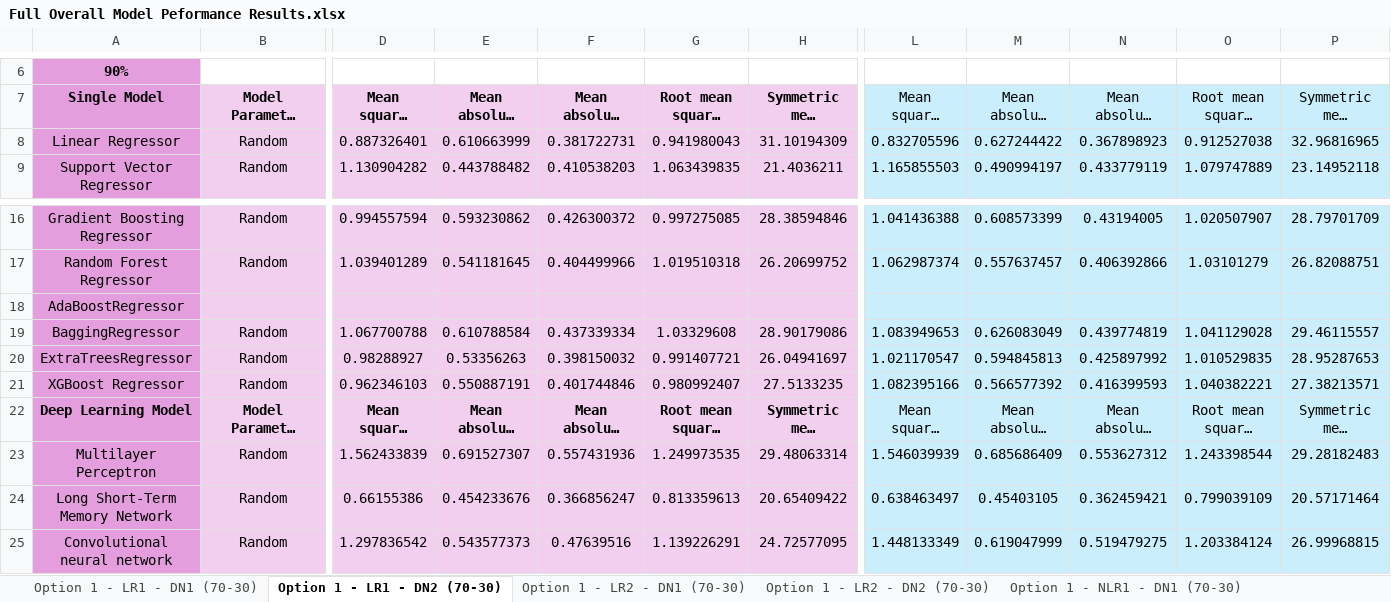
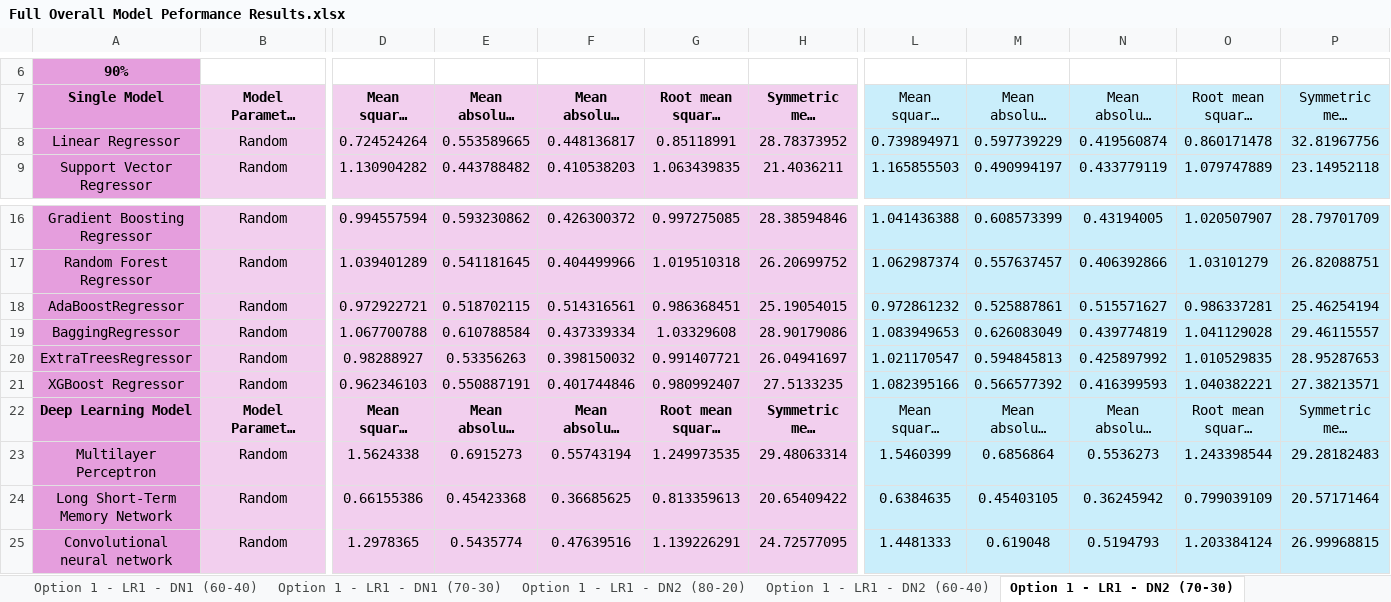
Before and after one commit to oleeveeuh/gr-WPI-UMASS-TOD-Prediction, an Excel workbook: data/performance_sheets/Full Overall Model Peformance Results.xlsx, sheet Option 1 - LR1 - DN2 (70-30), drawn as a sheet; only a part is shown, gaps mark what is left out; long unchanged cells end in …; values as stored, in another font and other column widths than the file's, no borders; the diff covers the shown part only; the diff names each change by its address in the sheet, - before the commit and + after, or states it on an @@ line.

```diff
--- a/data/performance_sheets/Full Overall Model Peformance Results.xlsx (sheet Option 1 - LR1 - DN2 (70-30))
+++ b/data/performance_sheets/Full Overall Model Peformance Results.xlsx (sheet Option 1 - LR1 - DN2 (70-30))
+sheet tab: Option 1 - LR1 - DN1 (60-40)
+sheet tab: Option 1 - LR1 - DN2 (80-20)
+sheet tab: Option 1 - LR1 - DN2 (60-40)
-D8: 0.887326401
+D8: 0.724524264
-E8: 0.610663999
+E8: 0.553589665
-F8: 0.381722731
+F8: 0.448136817
-G8: 0.941980043
+G8: 0.85118991
-H8: 31.10194309
+H8: 28.78373952
-L8: 0.832705596
+L8: 0.739894971
-M8: 0.627244422
+M8: 0.597739229
-N8: 0.367898923
+N8: 0.419560874
-O8: 0.912527038
+O8: 0.860171478
-P8: 32.96816965
+P8: 32.81967756
-B18: (empty)
+B18: Random
-D18: (empty)
+D18: 0.972922721
-E18: (empty)
+E18: 0.518702115
-F18: (empty)
+F18: 0.514316561
-G18: (empty)
+G18: 0.986368451
-H18: (empty)
+H18: 25.19054015
-L18: (empty)
+L18: 0.972861232
-M18: (empty)
+M18: 0.525887861
-N18: (empty)
+N18: 0.515571627
-O18: (empty)
+O18: 0.986337281
-P18: (empty)
+P18: 25.46254194
-D23: 1.562433839
+D23: 1.5624338
-E23: 0.691527307
+E23: 0.6915273
-F23: 0.557431936
+F23: 0.55743194
-L23: 1.546039939
+L23: 1.5460399
-M23: 0.685686409
+M23: 0.6856864
-N23: 0.553627312
+N23: 0.5536273
-E24: 0.454233676
+E24: 0.45423368
-F24: 0.366856247
+F24: 0.36685625
-L24: 0.638463497
+L24: 0.6384635
-N24: 0.362459421
+N24: 0.36245942
-D25: 1.297836542
+D25: 1.2978365
-E25: 0.543577373
+E25: 0.5435774
-L25: 1.448133349
+L25: 1.4481333
-M25: 0.619047999
+M25: 0.619048
-N25: 0.519479275
+N25: 0.5194793
```
Also changed, not shown: 3 edited cells elsewhere in this sheet, sheet Option 1 - NLR1 - DN2 (70-30), sheet Option 1 - LR2 - DN2 (70-30), sheet Option 1 - LR2 - DN1 (70-30), sheet Option 1 - NLR1 - DN1 (70-30), sheet Option 1 - LR1 - DN1 (70-30), sheet Option 1 - NLR2 - DN2 (70-30), 1 more sheet, other sheet tabs, data/performance_sheets/BA11 Overall Model Peformance Results.xlsx, data/performance_sheets/BA47 Overall Model Peformance Results.xlsx, 1 other file.
